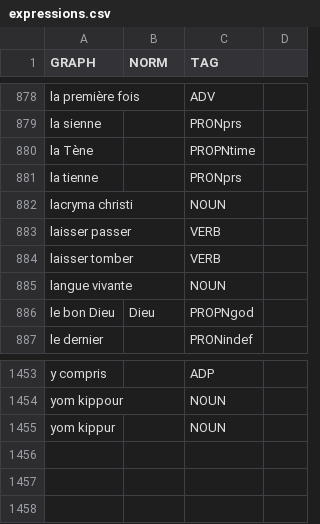
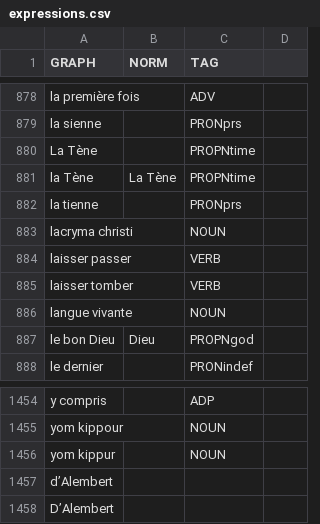
Before and after one commit to oeuvres/alix, a CSV file: fr/src/resources/com/github/oeuvres/alix/fr/expressions.csv, drawn as a sheet; only a part is shown, gaps mark what is left out.

Commit message:
Better PROPN analysis

```diff
--- a/fr/src/resources/com/github/oeuvres/alix/fr/expressions.csv
+++ b/fr/src/resources/com/github/oeuvres/alix/fr/expressions.csv
@@ -879,3 +879,4 @@ la première fois,,ADV
 la sienne,,PRONprs
-la Tène,,PROPNtime
+La Tène,,PROPNtime
+la Tène,La Tène,PROPNtime
 la tienne,,PRONprs
@@ -1455 +1456,3 @@ yom kippour,,NOUN
 yom kippur,,NOUN
+d’Alembert
+D’Alembert
```
Also changed, not shown: common/src/resources/com/github/oeuvres/alix/fr/stopwords.csv, fr/src/resources/com/github/oeuvres/alix/fr/brevidots.csv, 7 other files.
